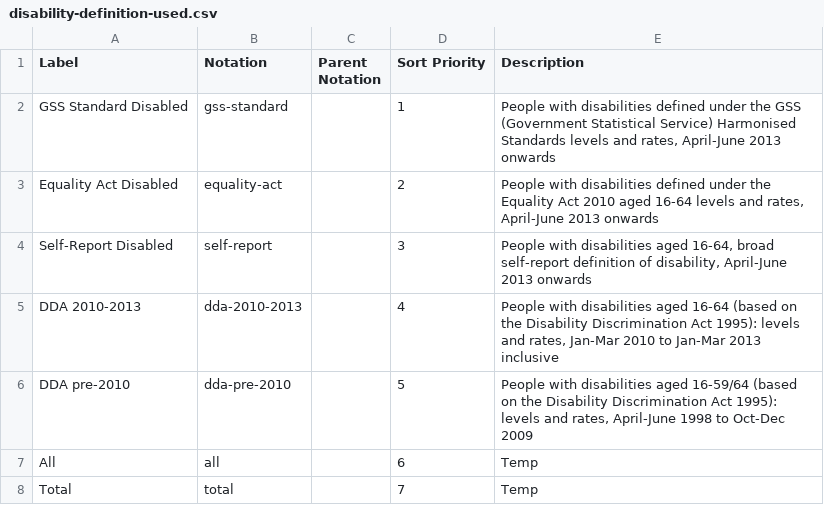
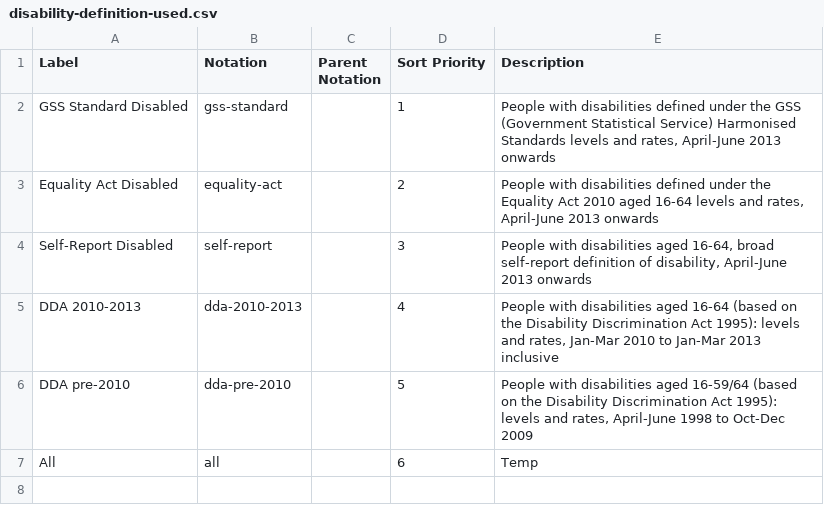
Before and after one commit to GSS-Cogs/family-disability, a CSV file: reference/codelists/disability-definition-used.csv, drawn as a sheet.

Commit message:
Update disability-definition-used.csv

```diff
--- a/reference/codelists/disability-definition-used.csv
+++ b/reference/codelists/disability-definition-used.csv
@@ -7,2 +7 @@ DDA pre-2010,dda-pre-2010,,5,"People with disabilities aged 16-59/64 (based on t
 All,all,,6,Temp
-Total,total,,7,Temp
```
